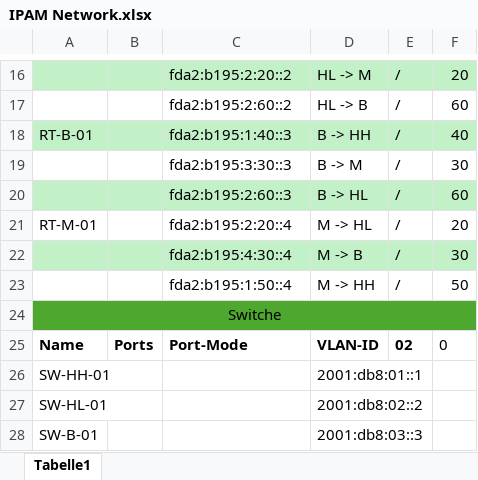
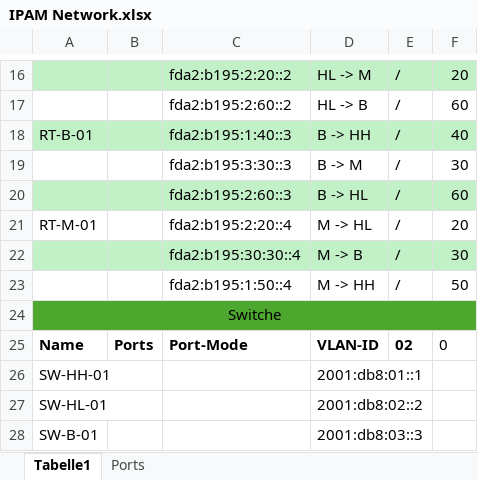
Before and after one commit to ScriptingDon/Providing-Networks-and-Services, an Excel workbook: IPAM Network.xlsx, sheet Tabelle1, drawn as a sheet; only a part is shown, gaps mark what is left out; values as stored, in another font and other column widths than the file's, no borders; table styles not drawn; the diff names each change by its address in the sheet, - before the commit and + after, or states it on an @@ line.

```diff
--- a/IPAM Network.xlsx (sheet Tabelle1)
+++ b/IPAM Network.xlsx (sheet Tabelle1)
+sheet tab: Ports
-C22: fda2:b195:4:30::4
+C22: fda2:b195:30:30::4
```
Also changed, not shown: 2 other files.
